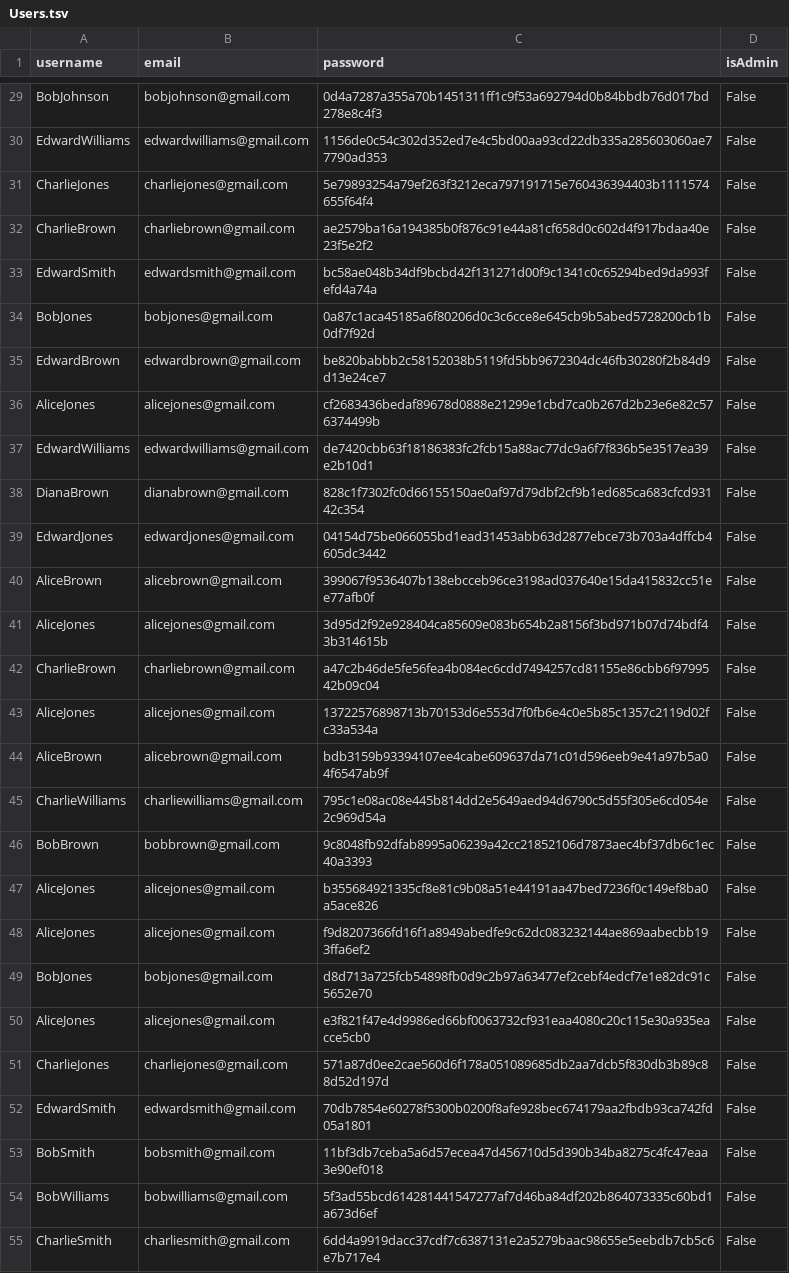
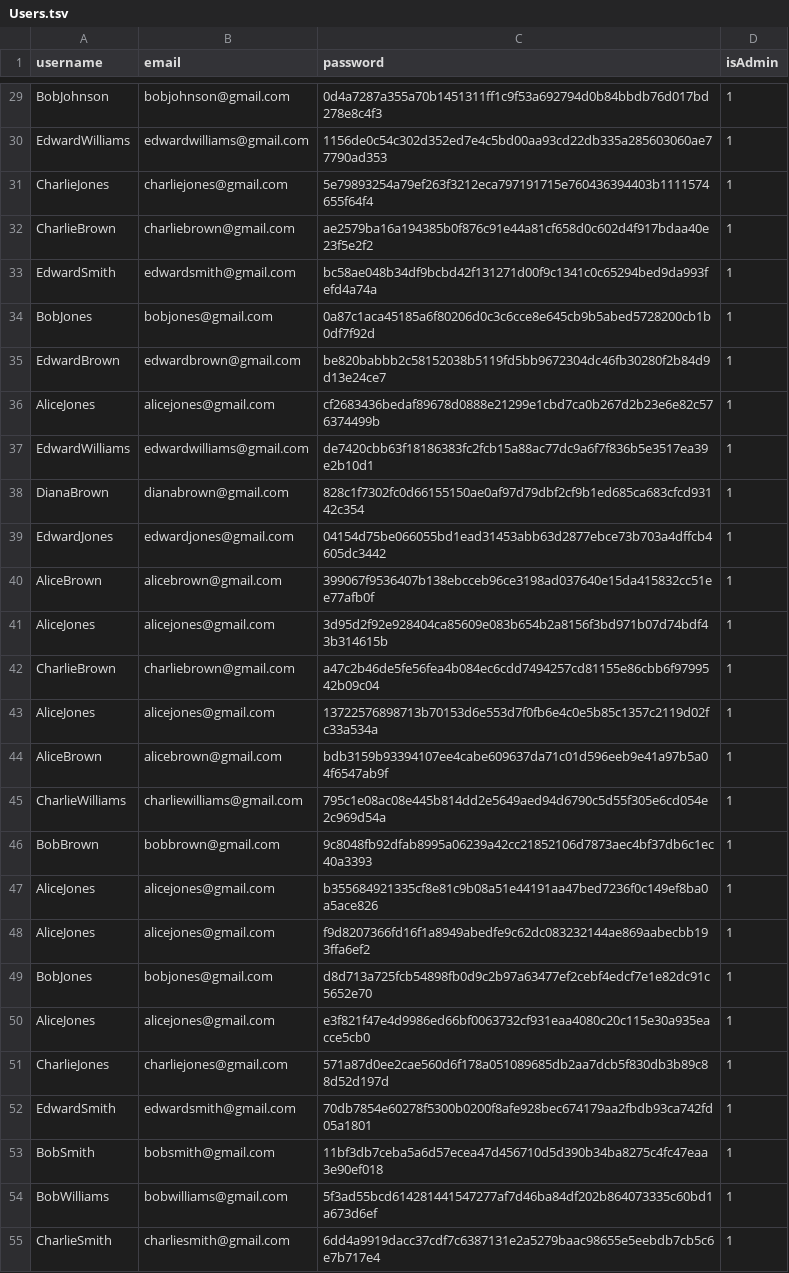
Before and after one commit to antonis7polo/SoftEng-Project, a TSV file: back-end/database/Users.tsv, drawn as a sheet; only a part is shown, gaps mark what is left out; the diff covers the shown part only; the diff names each change by its address in the sheet, - before the commit and + after, or states it on an @@ line.

```diff
--- a/back-end/database/Users.tsv
+++ b/back-end/database/Users.tsv
-D29:D55 (isAdmin): False
+D29:D55 (isAdmin): 1
```
Also changed, not shown: 73 edited cells elsewhere in this file, 4 other files.
